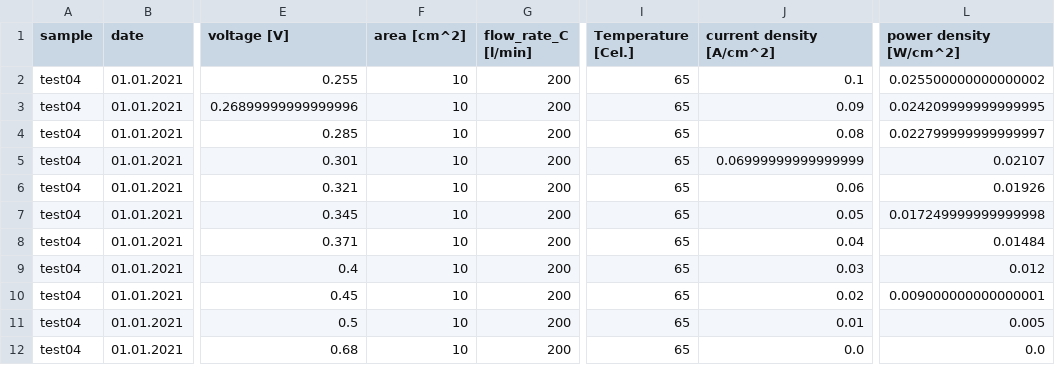
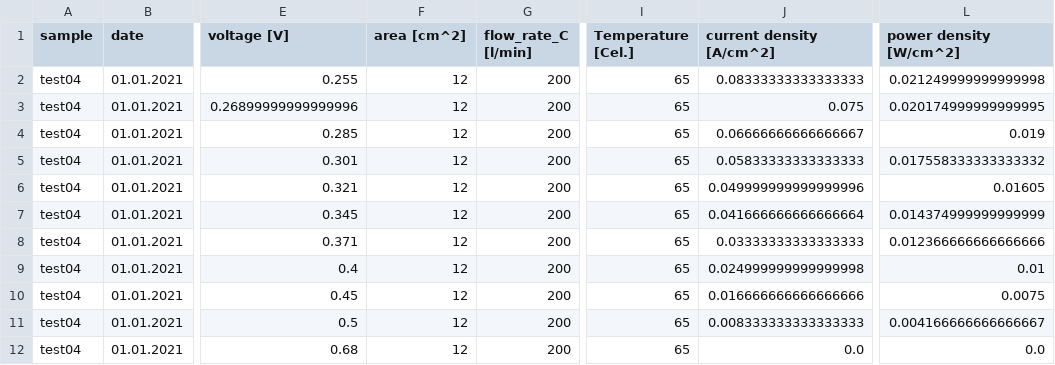
Before and after one commit to Cookiemonster1337/zbt_data_analysis, a CSV file: database/database_poldata/test04.csv, drawn as a sheet; only a part is shown, gaps mark what is left out; the diff names each change by its address in the sheet, - before the commit and + after, or states it on an @@ line.

```diff
--- a/database/database_poldata/test04.csv
+++ b/database/database_poldata/test04.csv
-F2:F12 (area [cm^2]): 10
+F2:F12 (area [cm^2]): 12
-J2 (current density [A/cm^2]): 0.1
+J2 (current density [A/cm^2]): 0.08333333333333333
-L2 (power density [W/cm^2]): 0.025500000000000002
+L2 (power density [W/cm^2]): 0.021249999999999998
-J3 (current density [A/cm^2]): 0.09
+J3 (current density [A/cm^2]): 0.075
-L3 (power density [W/cm^2]): 0.024209999999999995
+L3 (power density [W/cm^2]): 0.020174999999999995
-J4 (current density [A/cm^2]): 0.08
+J4 (current density [A/cm^2]): 0.06666666666666667
-L4 (power density [W/cm^2]): 0.022799999999999997
+L4 (power density [W/cm^2]): 0.019
-J5 (current density [A/cm^2]): 0.06999999999999999
+J5 (current density [A/cm^2]): 0.05833333333333333
-L5 (power density [W/cm^2]): 0.02107
+L5 (power density [W/cm^2]): 0.017558333333333332
-J6 (current density [A/cm^2]): 0.06
+J6 (current density [A/cm^2]): 0.049999999999999996
-L6 (power density [W/cm^2]): 0.01926
+L6 (power density [W/cm^2]): 0.01605
-J7 (current density [A/cm^2]): 0.05
+J7 (current density [A/cm^2]): 0.041666666666666664
-L7 (power density [W/cm^2]): 0.017249999999999998
+L7 (power density [W/cm^2]): 0.014374999999999999
-J8 (current density [A/cm^2]): 0.04
+J8 (current density [A/cm^2]): 0.03333333333333333
-L8 (power density [W/cm^2]): 0.01484
+L8 (power density [W/cm^2]): 0.012366666666666666
-J9 (current density [A/cm^2]): 0.03
+J9 (current density [A/cm^2]): 0.024999999999999998
-L9 (power density [W/cm^2]): 0.012
+L9 (power density [W/cm^2]): 0.01
-J10 (current density [A/cm^2]): 0.02
+J10 (current density [A/cm^2]): 0.016666666666666666
-L10 (power density [W/cm^2]): 0.009000000000000001
+L10 (power density [W/cm^2]): 0.0075
-J11 (current density [A/cm^2]): 0.01
+J11 (current density [A/cm^2]): 0.008333333333333333
-L11 (power density [W/cm^2]): 0.005
+L11 (power density [W/cm^2]): 0.004166666666666667
```
Also changed, not shown: 1 other file.
